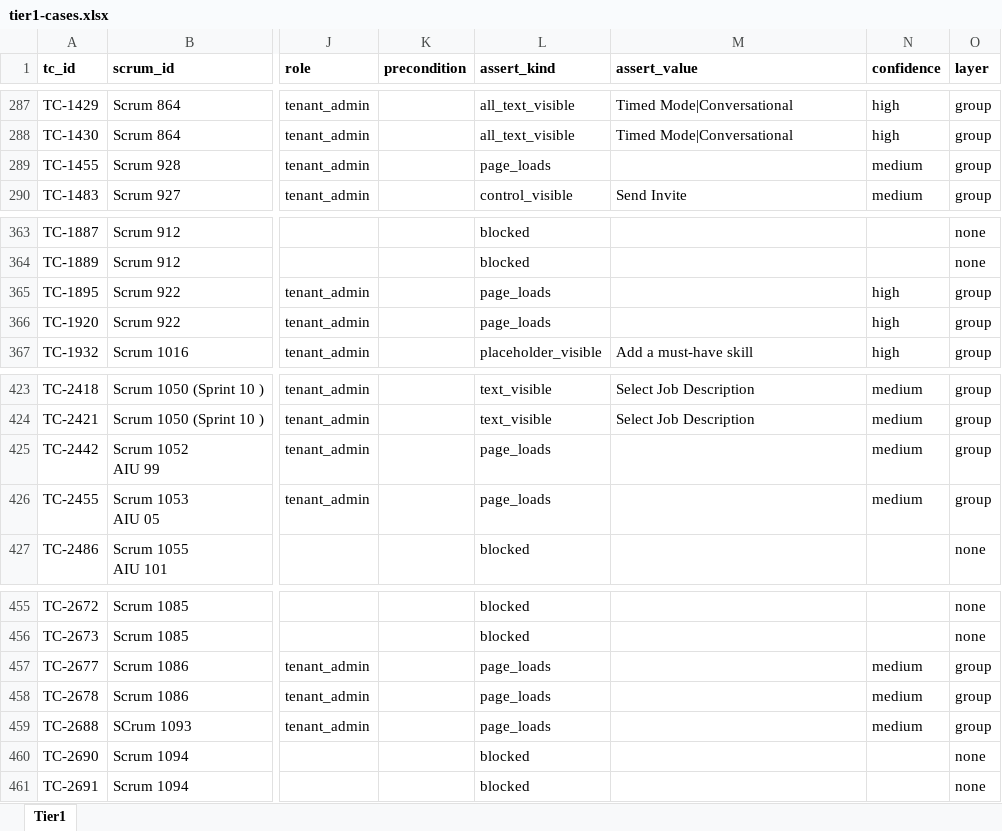
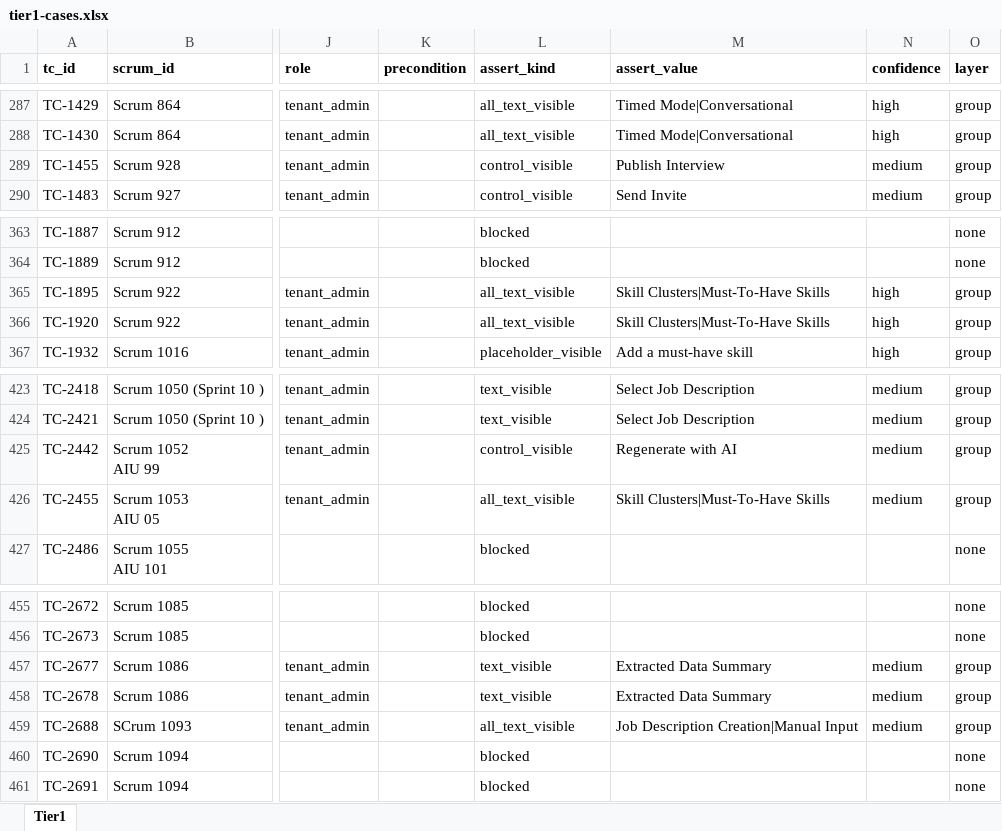
Before and after one commit to XmediawebDeveloper/talentflow-data-plane-frontend, an Excel workbook: e2e/data/tier1-cases.xlsx, sheet Tier1, drawn as a sheet; only a part is shown, gaps mark what is left out; values as stored, in another font and other column widths than the file's, no borders; the diff covers the shown part only; the diff names each change by its address in the sheet, - before the commit and + after, or states it on an @@ line.

```diff
--- a/e2e/data/tier1-cases.xlsx (sheet Tier1)
+++ b/e2e/data/tier1-cases.xlsx (sheet Tier1)
-L289 (assert_kind): page_loads
+L289 (assert_kind): control_visible
-M289 (assert_value): (empty)
+M289 (assert_value): Publish Interview
-L365:L366 (assert_kind): page_loads
+L365:L366 (assert_kind): all_text_visible
-M365:M366 (assert_value): (empty)
+M365:M366 (assert_value): Skill Clusters|Must-To-Have Skills
-L425 (assert_kind): page_loads
+L425 (assert_kind): control_visible
-M425 (assert_value): (empty)
+M425 (assert_value): Regenerate with AI
-L426 (assert_kind): page_loads
+L426 (assert_kind): all_text_visible
-M426 (assert_value): (empty)
+M426 (assert_value): Skill Clusters|Must-To-Have Skills
-L457:L458 (assert_kind): page_loads
+L457:L458 (assert_kind): text_visible
-M457:M458 (assert_value): (empty)
+M457:M458 (assert_value): Extracted Data Summary
-L459 (assert_kind): page_loads
+L459 (assert_kind): all_text_visible
-M459 (assert_value): (empty)
+M459 (assert_value): Job Description Creation|Manual Input
```
Also changed, not shown: 38 edited cells elsewhere in this sheet, 3 other files.
